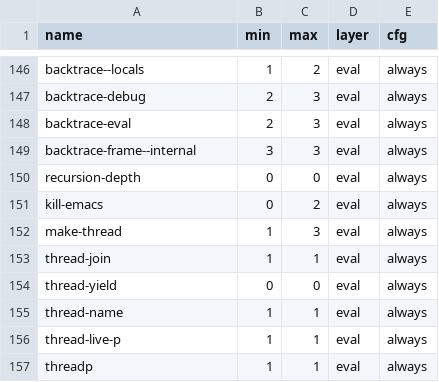
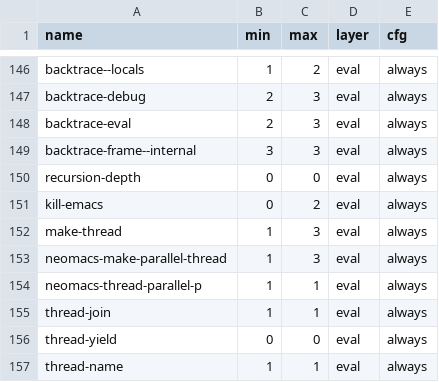
Before and after one commit to eval-exec/neomacs, a TSV file: crates/neovm-eval/src/canonical_subr_names.tsv, drawn as a sheet; only a part is shown, gaps mark what is left out; the shorter side is filled out with more unchanged rows; the diff names each change by its address in the sheet, - before the commit and + after, or states it on an @@ line.

Commit message:
fix(eval): regenerate the effect catalog for the two creator primitives
The two new World primitives grow the generated catalog. Regenerated the
checked-in inventory with cargo xtask pentry-inventory: the INVENTORY rows
match the hand-added ones, and the dense PARALLEL_CLASSES /
PARALLEL_VARIANTS / PARALLEL_DISPATCH tables gain their two rows. The
architecture gate's exact counts move by the same two names: inventory
1,742, primitives 1,581, World entries 1,667, canonical names 1,727,
canonical World names 1,652, World-escape arms 1,615. The catalog and
dispatch rows that pin those numbers move with them. No class changes:
both are ordinary World primitives.

```diff
--- a/crates/neovm-eval/src/canonical_subr_names.tsv
+++ b/crates/neovm-eval/src/canonical_subr_names.tsv
+row 153: neomacs-make-parallel-thread | 1 | 3 | eval | always
+row 154: neomacs-thread-parallel-p | 1 | 1 | eval | always
```
Also changed, not shown: crates/neovm-eval/src/canonical_subr_step_plan.tsv, 6 other files.
